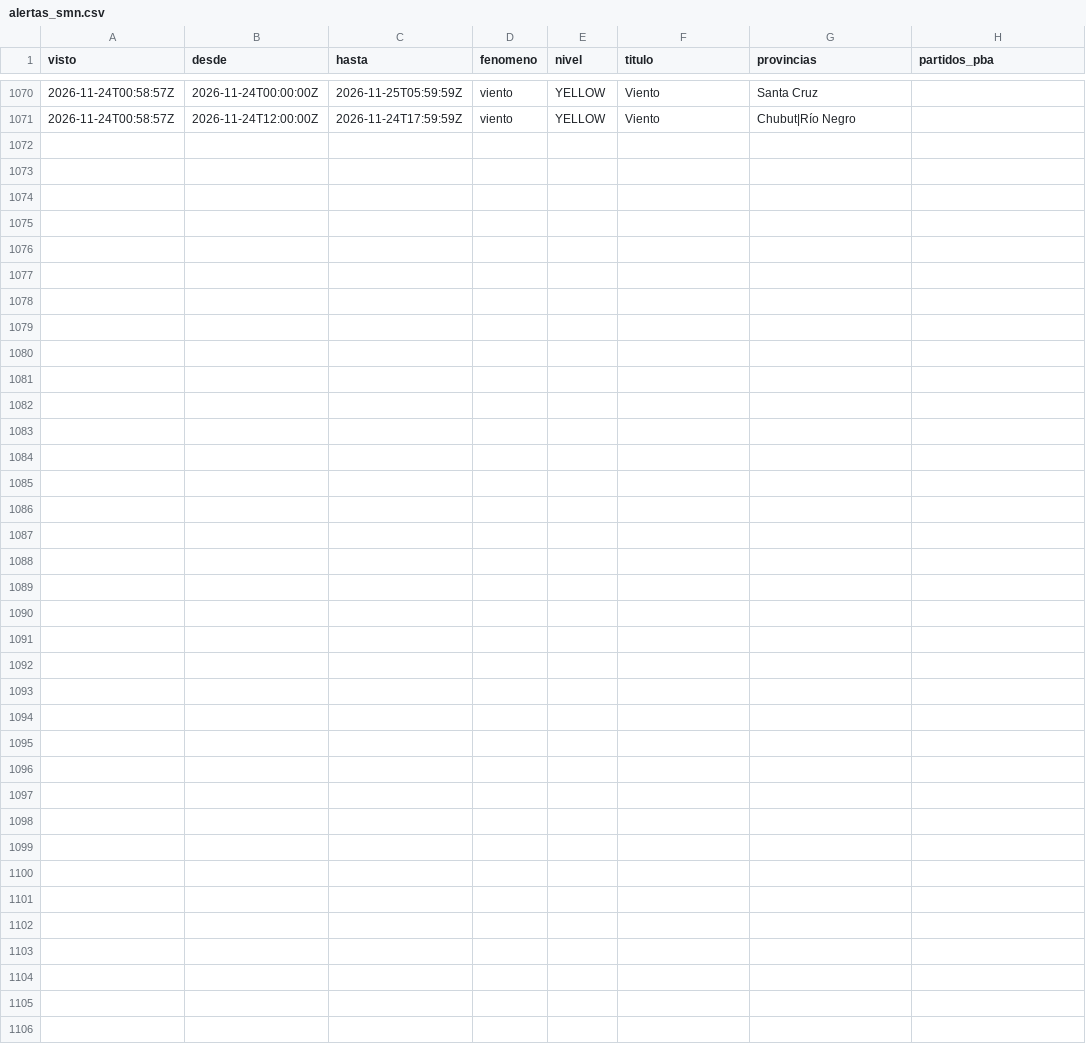
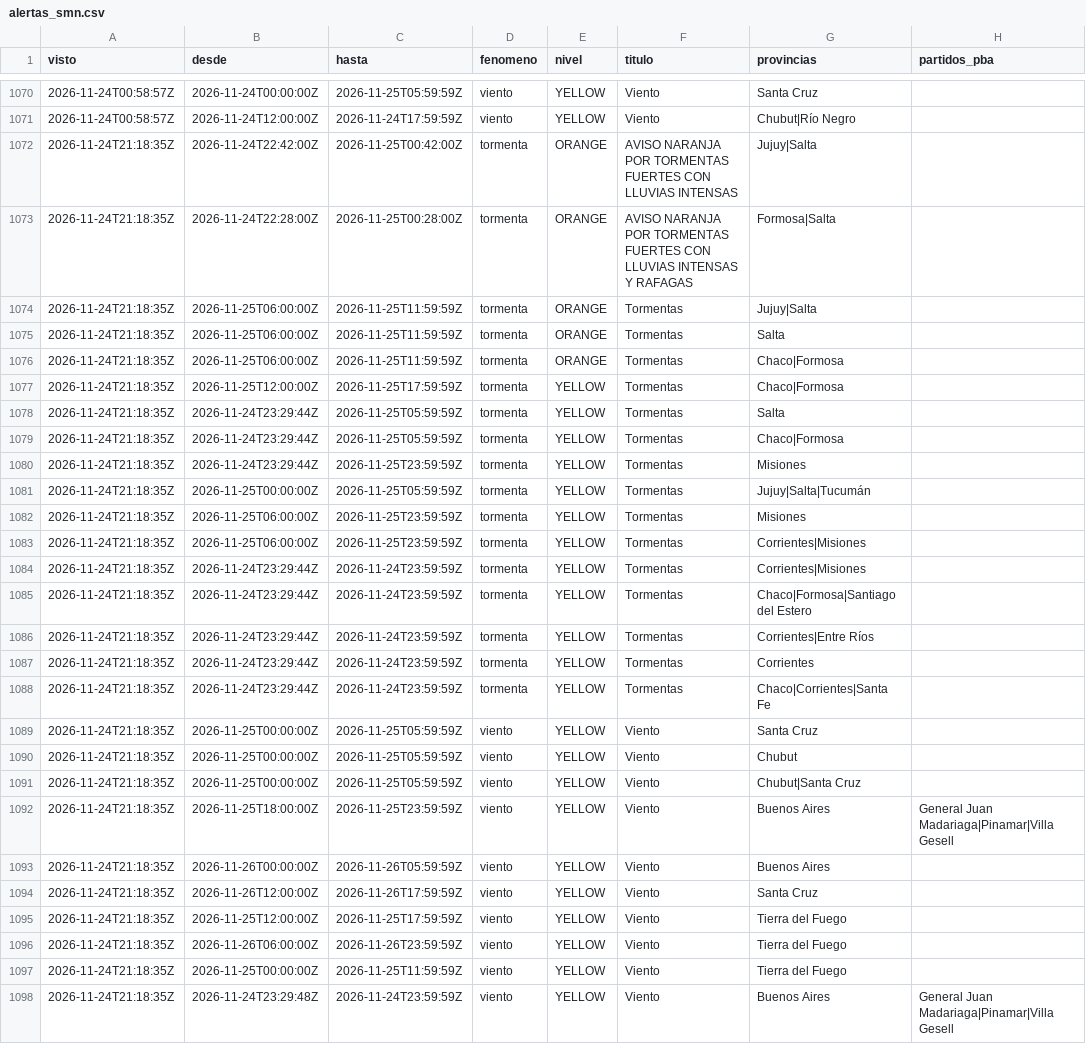
Before and after one commit to consultoradiagonales/Qu-pasa-en-tu-barrio, a CSV file: argwx/data/historico/alertas_smn.csv, drawn as a sheet; only a part is shown, gaps mark what is left out.

```diff
--- a/argwx/data/historico/alertas_smn.csv
+++ b/argwx/data/historico/alertas_smn.csv
@@ -1071 +1071,28 @@ visto,desde,hasta,fenomeno,nivel,titulo,provincias,partidos_pba
 2026-11-24T00:58:57Z,2026-11-24T12:00:00Z,2026-11-24T17:59:59Z,viento,YELLOW,Viento,Chubut|Río Negro,
+2026-11-24T21:18:35Z,2026-11-24T22:42:00Z,2026-11-25T00:42:00Z,tormenta,ORANGE,AVISO NARANJA POR TORMENTAS FUERTES CON LLUVIAS INTENSAS,Jujuy|Salta,
+2026-11-24T21:18:35Z,2026-11-24T22:28:00Z,2026-11-25T00:28:00Z,tormenta,ORANGE,AVISO NARANJA POR TORMENTAS FUERTES CON LLUVIAS INTENSAS Y RAFAGAS,Formosa|Salta,
+2026-11-24T21:18:35Z,2026-11-25T06:00:00Z,2026-11-25T11:59:59Z,tormenta,ORANGE,Tormentas,Jujuy|Salta,
+2026-11-24T21:18:35Z,2026-11-25T06:00:00Z,2026-11-25T11:59:59Z,tormenta,ORANGE,Tormentas,Salta,
+2026-11-24T21:18:35Z,2026-11-25T06:00:00Z,2026-11-25T11:59:59Z,tormenta,ORANGE,Tormentas,Chaco|Formosa,
+2026-11-24T21:18:35Z,2026-11-25T12:00:00Z,2026-11-25T17:59:59Z,tormenta,YELLOW,Tormentas,Chaco|Formosa,
+2026-11-24T21:18:35Z,2026-11-24T23:29:44Z,2026-11-25T05:59:59Z,tormenta,YELLOW,Tormentas,Salta,
+2026-11-24T21:18:35Z,2026-11-24T23:29:44Z,2026-11-25T05:59:59Z,tormenta,YELLOW,Tormentas,Chaco|Formosa,
+2026-11-24T21:18:35Z,2026-11-24T23:29:44Z,2026-11-25T23:59:59Z,tormenta,YELLOW,Tormentas,Misiones,
+2026-11-24T21:18:35Z,2026-11-25T00:00:00Z,2026-11-25T05:59:59Z,tormenta,YELLOW,Tormentas,Jujuy|Salta|Tucumán,
+2026-11-24T21:18:35Z,2026-11-25T06:00:00Z,2026-11-25T23:59:59Z,tormenta,YELLOW,Tormentas,Misiones,
+2026-11-24T21:18:35Z,2026-11-25T06:00:00Z,2026-11-25T23:59:59Z,tormenta,YELLOW,Tormentas,Corrientes|Misiones,
+2026-11-24T21:18:35Z,2026-11-24T23:29:44Z,2026-11-24T23:59:59Z,tormenta,YELLOW,Tormentas,Corrientes|Misiones,
+2026-11-24T21:18:35Z,2026-11-24T23:29:44Z,2026-11-24T23:59:59Z,tormenta,YELLOW,Tormentas,Chaco|Formosa|Santiago del Estero,
+2026-11-24T21:18:35Z,2026-11-24T23:29:44Z,2026-11-24T23:59:59Z,tormenta,YELLOW,Tormentas,Corrientes|Entre Ríos,
+2026-11-24T21:18:35Z,2026-11-24T23:29:44Z,2026-11-24T23:59:59Z,tormenta,YELLOW,Tormentas,Corrientes,
+2026-11-24T21:18:35Z,2026-11-24T23:29:44Z,2026-11-24T23:59:59Z,tormenta,YELLOW,Tormentas,Chaco|Corrientes|Santa Fe,
+2026-11-24T21:18:35Z,2026-11-25T00:00:00Z,2026-11-25T05:59:59Z,viento,YELLOW,Viento,Santa Cruz,
+2026-11-24T21:18:35Z,2026-11-25T00:00:00Z,2026-11-25T05:59:59Z,viento,YELLOW,Viento,Chubut,
+2026-11-24T21:18:35Z,2026-11-25T00:00:00Z,2026-11-25T05:59:59Z,viento,YELLOW,Viento,Chubut|Santa Cruz,
+2026-11-24T21:18:35Z,2026-11-25T18:00:00Z,2026-11-25T23:59:59Z,viento,YELLOW,Viento,Buenos Aires,General Juan Madariaga|Pinamar|Villa Gesell
+2026-11-24T21:18:35Z,2026-11-26T00:00:00Z,2026-11-26T05:59:59Z,viento,YELLOW,Viento,Buenos Aires,
+2026-11-24T21:18:35Z,2026-11-26T12:00:00Z,2026-11-26T17:59:59Z,viento,YELLOW,Viento,Santa Cruz,
+2026-11-24T21:18:35Z,2026-11-25T12:00:00Z,2026-11-25T17:59:59Z,viento,YELLOW,Viento,Tierra del Fuego,
+2026-11-24T21:18:35Z,2026-11-26T06:00:00Z,2026-11-26T23:59:59Z,viento,YELLOW,Viento,Tierra del Fuego,
+2026-11-24T21:18:35Z,2026-11-25T00:00:00Z,2026-11-25T11:59:59Z,viento,YELLOW,Viento,Tierra del Fuego,
+2026-11-24T21:18:35Z,2026-11-24T23:29:48Z,2026-11-24T23:59:59Z,viento,YELLOW,Viento,Buenos Aires,General Juan Madariaga|Pinamar|Villa Gesell
```
Also changed, not shown: 21 other files.
